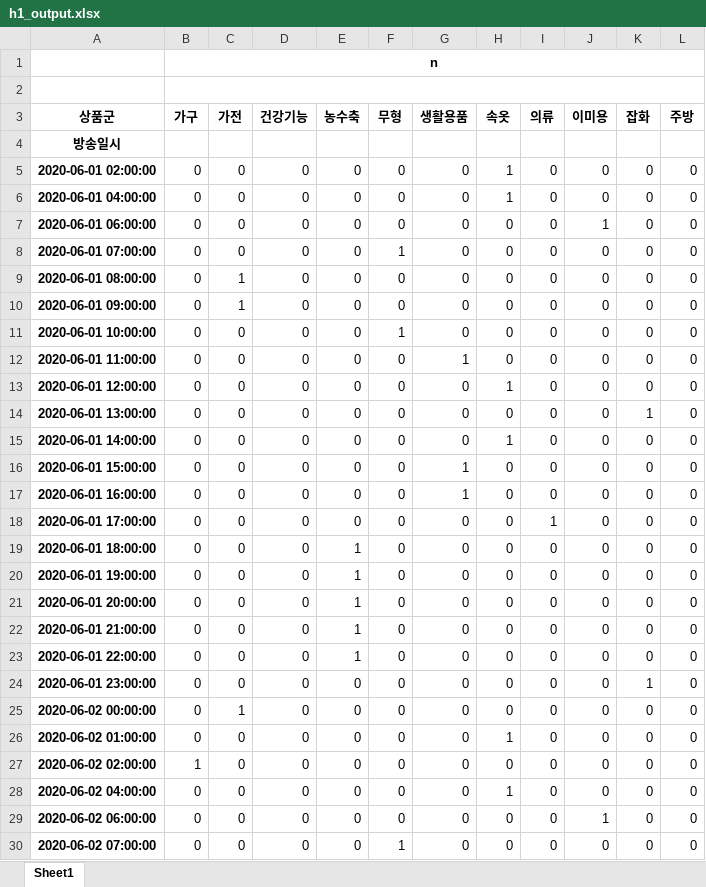
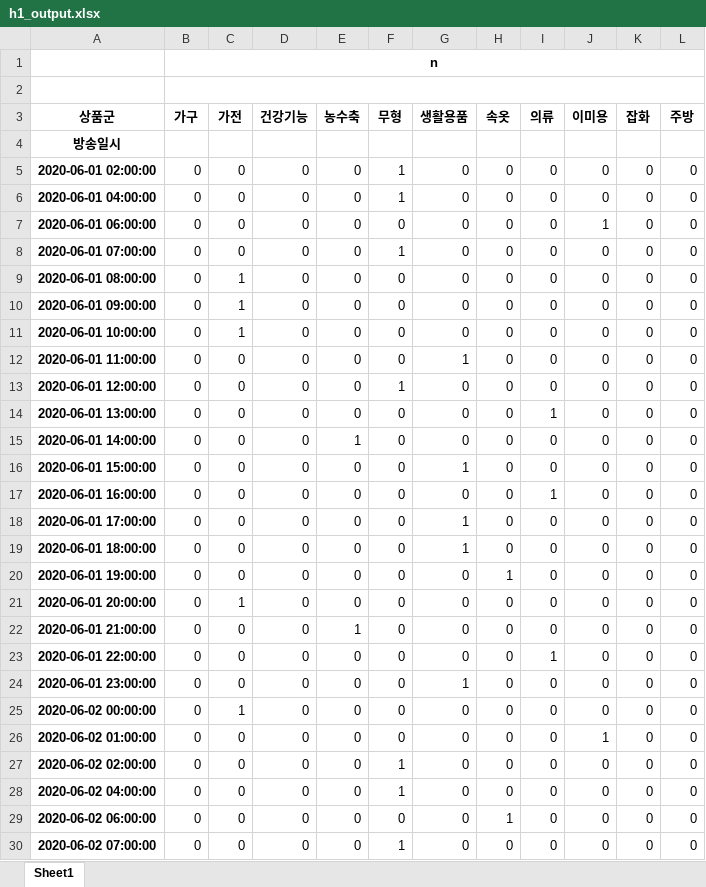
Before and after one commit to Seungmi122/bigcon2020_sales_forecasting, an Excel workbook: data/13/h1_output.xlsx, sheet Sheet1, drawn as a sheet; only a part is shown; values as stored, in another font and other column widths than the file's, no borders; the diff covers the shown part only; the diff names each change by its address in the sheet, - before the commit and + after, or states it on an @@ line.

```diff
--- a/data/13/h1_output.xlsx (sheet Sheet1)
+++ b/data/13/h1_output.xlsx (sheet Sheet1)
-F5:F6 (무형): 0
+F5:F6 (무형): 1
-H5:H6 (속옷): 1
+H5:H6 (속옷): 0
-C11 (가전): 0
+C11 (가전): 1
-F11 (무형): 1
+F11 (무형): 0
-F13 (무형): 0
+F13 (무형): 1
-H13 (속옷): 1
+H13 (속옷): 0
-I14 (의류): 0
+I14 (의류): 1
-K14 (잡화): 1
+K14 (잡화): 0
-E15 (농수축): 0
+E15 (농수축): 1
-H15 (속옷): 1
+H15 (속옷): 0
-G17 (생활용품): 1
+G17 (생활용품): 0
-I17 (의류): 0
+I17 (의류): 1
-G18:G19 (생활용품): 0
+G18:G19 (생활용품): 1
-I18 (의류): 1
+I18 (의류): 0
-E19:E21 (농수축): 1
+E19:E21 (농수축): 0
-H20 (속옷): 0
+H20 (속옷): 1
-C21 (가전): 0
+C21 (가전): 1
-E23 (농수축): 1
+E23 (농수축): 0
-I23 (의류): 0
+I23 (의류): 1
-G24 (생활용품): 0
+G24 (생활용품): 1
-K24 (잡화): 1
+K24 (잡화): 0
-H26 (속옷): 1
+H26 (속옷): 0
-J26 (이미용): 0
+J26 (이미용): 1
-B27 (가구): 1
+B27 (가구): 0
-F27:F28 (무형): 0
+F27:F28 (무형): 1
-H28 (속옷): 1
+H28 (속옷): 0
-H29 (속옷): 0
+H29 (속옷): 1
-J29 (이미용): 1
+J29 (이미용): 0
```
Also changed, not shown: 962 edited cells elsewhere in this sheet, data/13/h2_output.xlsx, data/13/hdirect_output.xlsx, 11 other files.
